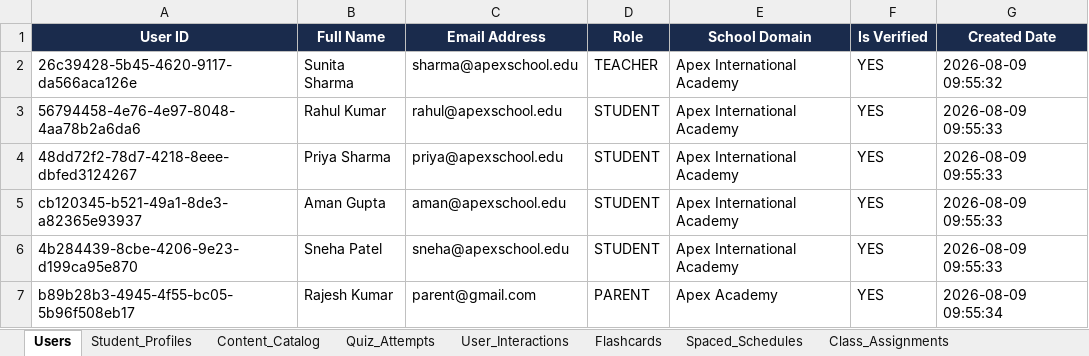
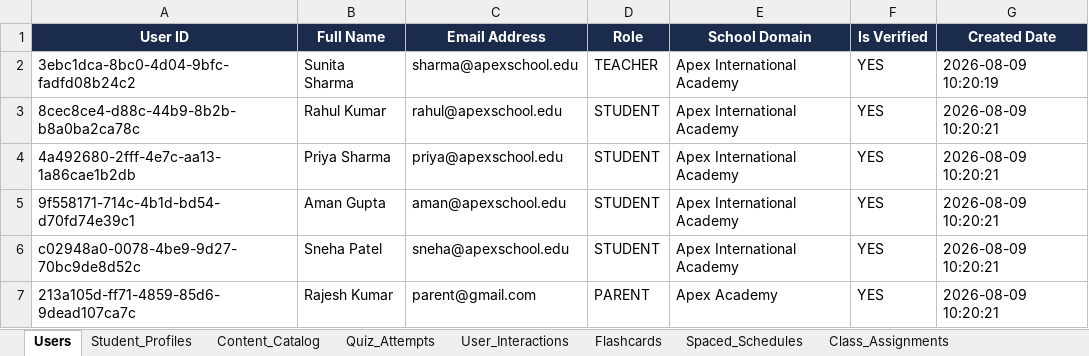
Before and after one commit to rehan0018/Edufeedia, an Excel workbook: edufeedia_database_records.xlsx, sheet Users, drawn as a sheet; values as stored, in another font and other column widths than the file's, no borders; the diff names each change by its address in the sheet, - before the commit and + after, or states it on an @@ line.

```diff
--- a/edufeedia_database_records.xlsx (sheet Users)
+++ b/edufeedia_database_records.xlsx (sheet Users)
-A2 (User ID): 26c39428-5b45-4620-9117-da566aca126e
+A2 (User ID): 3ebc1dca-8bc0-4d04-9bfc-fadfd08b24c2
-G2 (Created Date): 2026-08-09 09:55:32
+G2 (Created Date): 2026-08-09 10:20:19
-A3 (User ID): 56794458-4e76-4e97-8048-4aa78b2a6da6
+A3 (User ID): 8cec8ce4-d88c-44b9-8b2b-b8a0ba2ca78c
-G3:G6 (Created Date): 2026-08-09 09:55:33
+G3:G6 (Created Date): 2026-08-09 10:20:21
-A4 (User ID): 48dd72f2-78d7-4218-8eee-dbfed3124267
+A4 (User ID): 4a492680-2fff-4e7c-aa13-1a86cae1b2db
-A5 (User ID): cb120345-b521-49a1-8de3-a82365e93937
+A5 (User ID): 9f558171-714c-4b1d-bd54-d70fd74e39c1
-A6 (User ID): 4b284439-8cbe-4206-9e23-d199ca95e870
+A6 (User ID): c02948a0-0078-4be9-9d27-70bc9de8d52c
-A7 (User ID): b89b28b3-4945-4f55-bc05-5b96f508eb17
+A7 (User ID): 213a105d-ff71-4859-85d6-9dead107ca7c
-G7 (Created Date): 2026-08-09 09:55:34
+G7 (Created Date): 2026-08-09 10:20:21
```
Also changed, not shown: sheet User_Interactions, sheet Content_Catalog, sheet Flashcards, sheet Quiz_Attempts, sheet Student_Profiles, sheet Class_Assignments, 1 more sheet, 7 other files.
